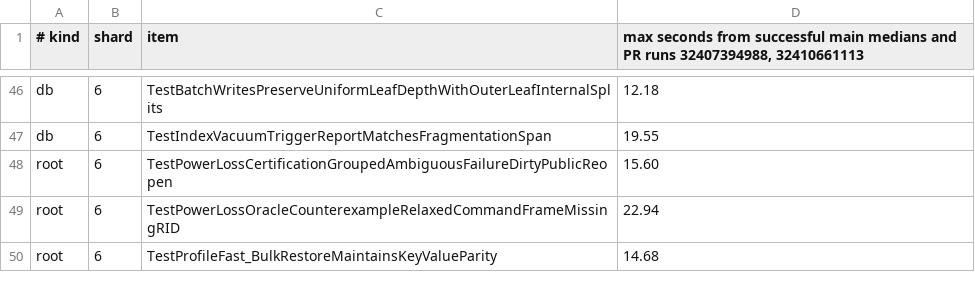
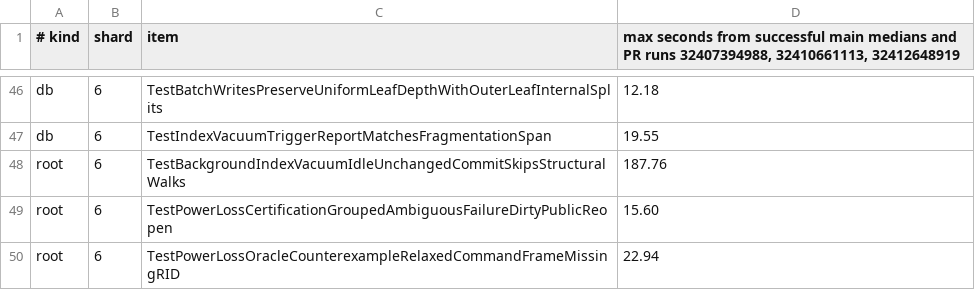
Before and after one commit to snissn/gomap, a TSV file: .github/ci/treedb_windows_core_weighted_shards.tsv, drawn as a sheet; only a part is shown, gaps mark what is left out; the shorter side is filled out with more unchanged rows; the diff names each change by its address in the sheet, - before the commit and + after, or states it on an @@ line.

Commit message:
ci: rebalance slow Windows root tests

```diff
--- a/.github/ci/treedb_windows_core_weighted_shards.tsv
+++ b/.github/ci/treedb_windows_core_weighted_shards.tsv
-D1: …runs 32407394988, 32410661113
+D1: …runs 32407394988, 32410661113, 32412648919
+row 48: root | 6 | TestBackgroundIndexVacuumIdleUnchangedCommitSkipsStructuralWalks | 187.76
```
